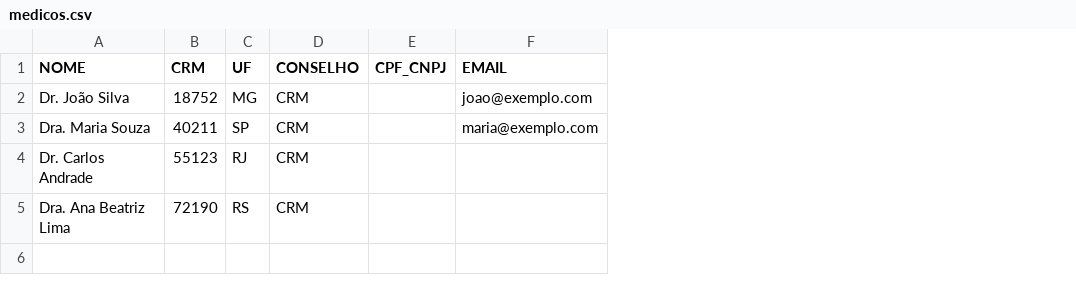
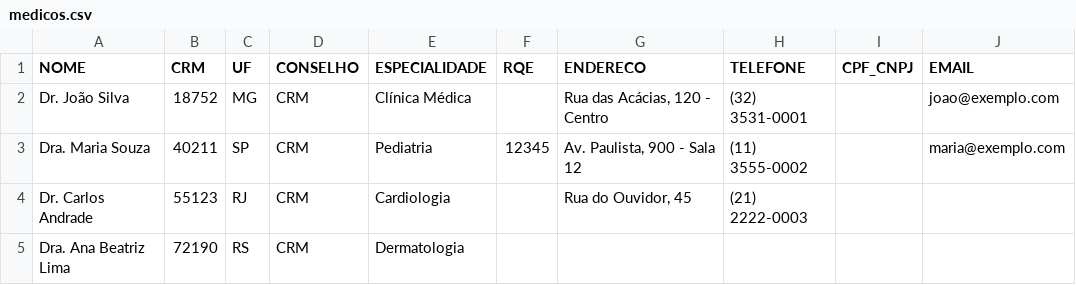
Before and after one commit to jeffersontete-ui/RECEITAS, a CSV file: data/medicos.csv, drawn as a sheet; the diff names each change by its address in the sheet, - before the commit and + after, or states it on an @@ line.

```diff
--- a/data/medicos.csv
+++ b/data/medicos.csv
+column E (ESPECIALIDADE), rows 2-5: Clínica Médica | Pediatria | Cardiologia | Dermatologia
+column F (RQE), row 3: 12345
+column G (ENDERECO), rows 2-4: Rua das Acácias, 120 - Centro | Av. Paulista, 900 - Sala 12 | Rua do Ouvidor, 45
+column H (TELEFONE), rows 2-4: (32) 3531-0001 | (11) 3555-0002 | (21) 2222-0003
```
Also changed, not shown: 9 other files.
